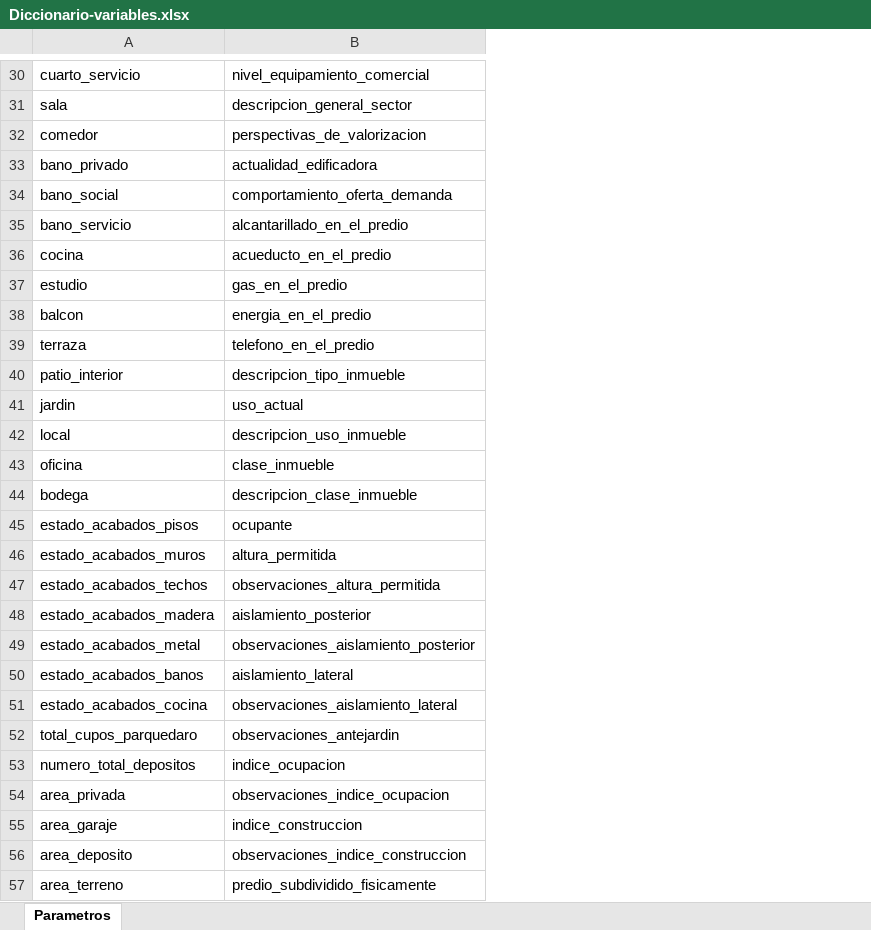
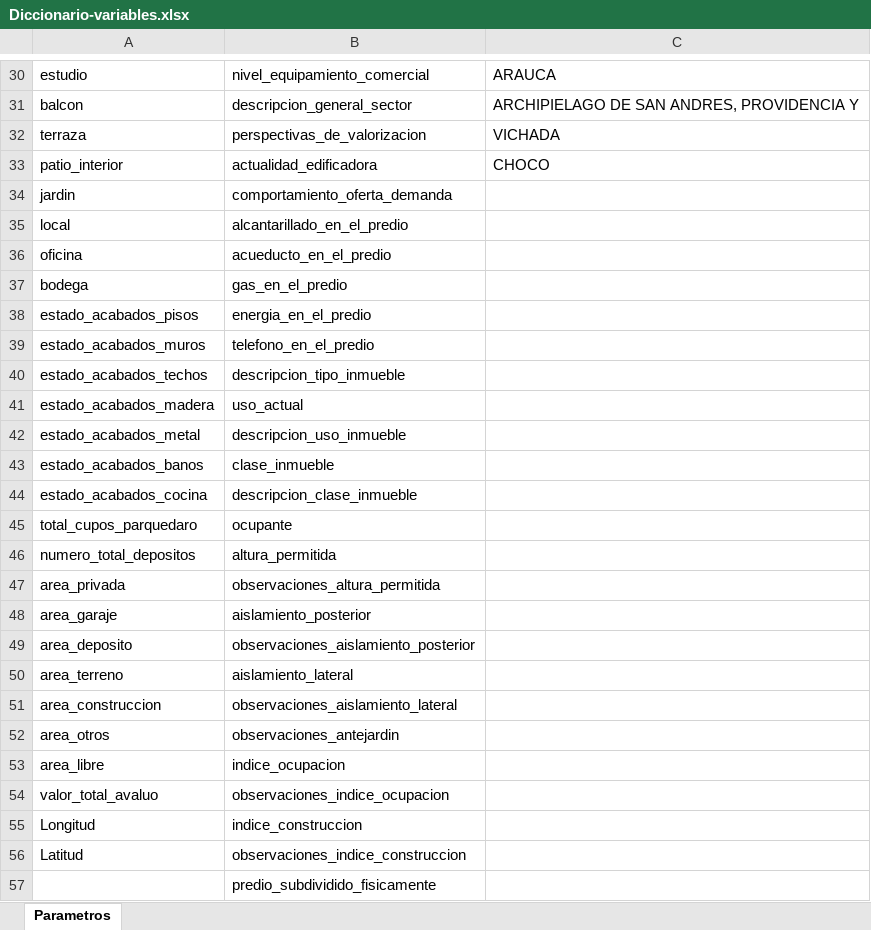
Before and after one commit to juancalderonde/forecast-home-prices, an Excel workbook: Diccionario-variables.xlsx, sheet Parametros, drawn as a sheet; only a part is shown, gaps mark what is left out; values as stored, in another font and other column widths than the file's, no borders; the diff covers the shown part only; the diff names each change by its address in the sheet, - before the commit and + after, or states it on an @@ line.

```diff
--- a/Diccionario-variables.xlsx (sheet Parametros)
+++ b/Diccionario-variables.xlsx (sheet Parametros)
+column C, rows 30-33: ARAUCA | ARCHIPIELAGO DE SAN ANDRES, PROVIDENCIA Y | VICHADA | CHOCO
-A30: cuarto_servicio
+A30: estudio
-A31: sala
+A31: balcon
-A32: comedor
+A32: terraza
-A33: bano_privado
+A33: patio_interior
-A34: bano_social
+A34: jardin
-A35: bano_servicio
+A35: local
-A36: cocina
+A36: oficina
-A37: estudio
+A37: bodega
-A38: balcon
+A38: estado_acabados_pisos
-A39: terraza
+A39: estado_acabados_muros
-A40: patio_interior
+A40: estado_acabados_techos
-A41: jardin
+A41: estado_acabados_madera
-A42: local
+A42: estado_acabados_metal
-A43: oficina
+A43: estado_acabados_banos
-A44: bodega
+A44: estado_acabados_cocina
-A45: estado_acabados_pisos
+A45: total_cupos_parquedaro
-A46: estado_acabados_muros
+A46: numero_total_depositos
-A47: estado_acabados_techos
+A47: area_privada
-A48: estado_acabados_madera
+A48: area_garaje
-A49: estado_acabados_metal
+A49: area_deposito
-A50: estado_acabados_banos
+A50: area_terreno
-A51: estado_acabados_cocina
+A51: area_construccion
-A52: total_cupos_parquedaro
+A52: area_otros
-A53: numero_total_depositos
+A53: area_libre
-A54: area_privada
+A54: valor_total_avaluo
-A55: area_garaje
+A55: Longitud
-A56: area_deposito
+A56: Latitud
-A57: area_terreno
+A57: (empty)
```
Also changed, not shown: 7 added rows and 30 edited cells elsewhere in this sheet, 1 other file.
